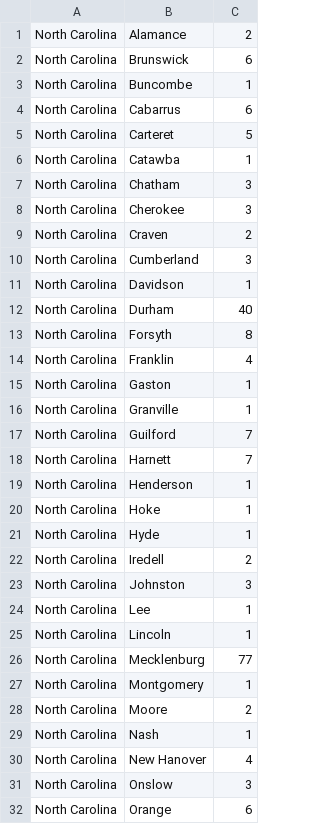
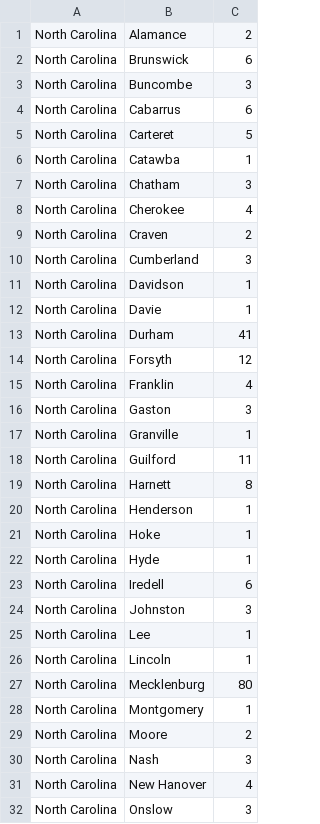
Before and after one commit to wyattmaxey/coronamap, a CSV file: coronanc.csv, drawn as a sheet; only a part is shown; the shorter side is filled out with more unchanged rows; the diff covers the shown part only.

```diff
--- a/coronanc.csv
+++ b/coronanc.csv
@@ -2,3 +2,3 @@ North Carolina,Alamance,2
 North Carolina,Brunswick,6
-North Carolina,Buncombe,1
+North Carolina,Buncombe,3
 North Carolina,Cabarrus,6
@@ -7,3 +7,3 @@ North Carolina,Catawba,1
 North Carolina,Chatham,3
-North Carolina,Cherokee,3
+North Carolina,Cherokee,4
 North Carolina,Craven,2
@@ -11,9 +11,10 @@ North Carolina,Cumberland,3
 North Carolina,Davidson,1
-North Carolina,Durham,40
-North Carolina,Forsyth,8
+North Carolina,Davie,1
+North Carolina,Durham,41
+North Carolina,Forsyth,12
 North Carolina,Franklin,4
-North Carolina,Gaston,1
+North Carolina,Gaston,3
 North Carolina,Granville,1
-North Carolina,Guilford,7
-North Carolina,Harnett,7
+North Carolina,Guilford,11
+North Carolina,Harnett,8
 North Carolina,Henderson,1
@@ -21,3 +22,3 @@ North Carolina,Hoke,1
 North Carolina,Hyde,1
-North Carolina,Iredell,2
+North Carolina,Iredell,6
 North Carolina,Johnston,3
@@ -25,6 +26,6 @@ North Carolina,Lee,1
 North Carolina,Lincoln,1
-North Carolina,Mecklenburg,77
+North Carolina,Mecklenburg,80
 North Carolina,Montgomery,1
 North Carolina,Moore,2
-North Carolina,Nash,1
+North Carolina,Nash,3
 North Carolina,New Hanover,4
```
Also changed, not shown: 3 edited cells elsewhere in this file, corona.csv.
